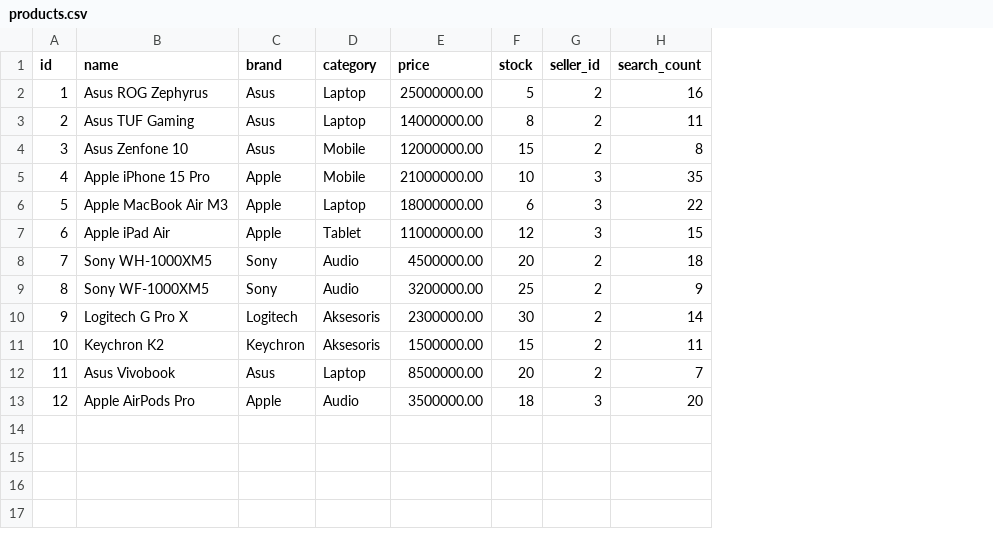
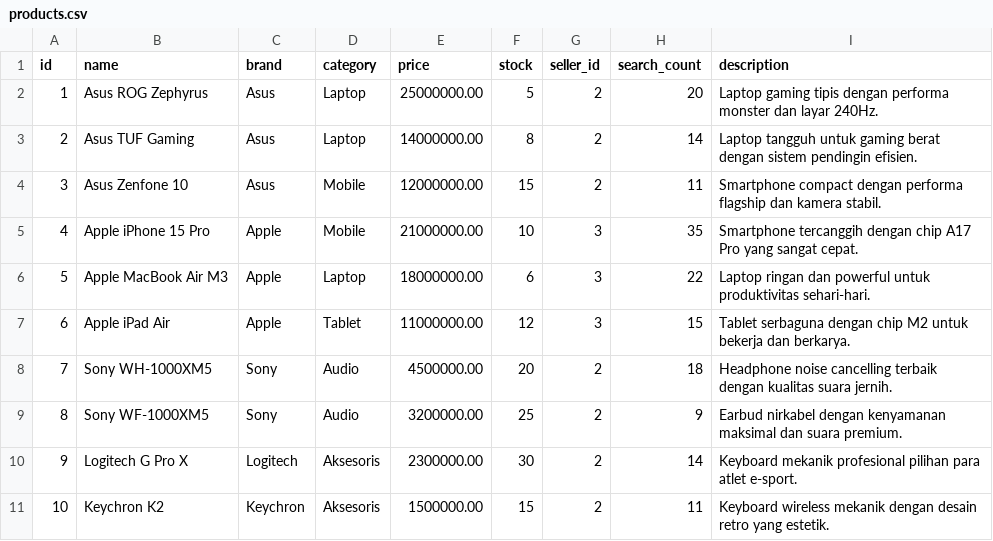
Before and after one commit to Kiyo21-deym/Binus-DS-Trie-Recommender, a CSV file: products.csv, drawn as a sheet; removed rows and columns are numbered as before the commit, all else as after; the diff names each change by its address in the sheet, - before the commit and + after, or states it on an @@ line.

```diff
--- a/products.csv
+++ b/products.csv
+column I (description), rows 2-11: Laptop gaming tipis dengan performa monster dan layar 240Hz. | Laptop tangguh untuk gaming berat dengan sistem pendingin efisien. | Smartphone compact dengan performa flagship dan kamera stabil. | Smartphone tercanggih dengan chip A17 Pro yang sangat cepat. | Laptop ringan dan powerful untuk produktivitas sehari-hari. | Tablet serbaguna dengan chip M2 untuk bekerja dan berkarya. | Headphone noise cancelling terbaik dengan kualitas suara jernih. | Earbud nirkabel dengan kenyamanan maksimal dan suara premium. | Keyboard mekanik profesional pilihan para atlet e-sport. | Keyboard wireless mekanik dengan desain retro yang estetik.
-H2 (search_count): 16
+H2 (search_count): 20
-H3 (search_count): 11
+H3 (search_count): 14
-H4 (search_count): 8
+H4 (search_count): 11
-row 12: 11 | Asus Vivobook | Asus | Laptop | 8500000.00 | 20 | 2 | 7
-row 13: 12 | Apple AirPods Pro | Apple | Audio | 3500000.00 | 18 | 3 | 20
```
Also changed, not shown: reviews.csv, users.csv, 5 other files.
